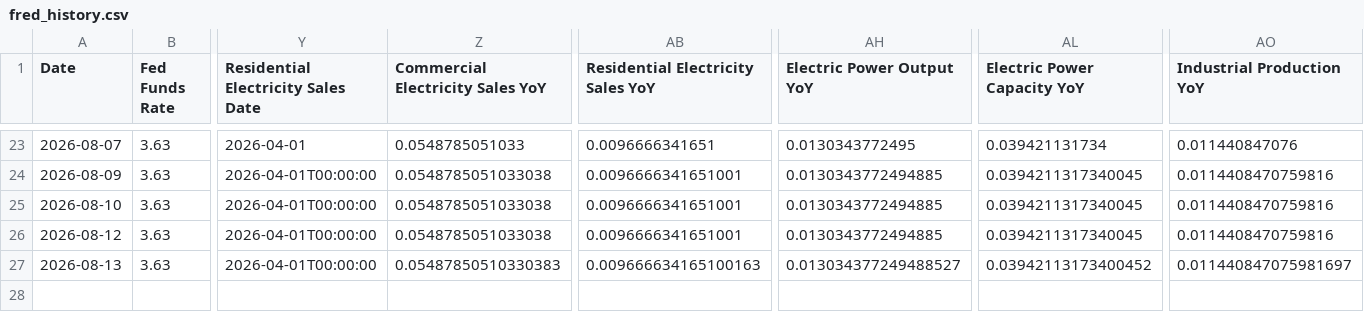
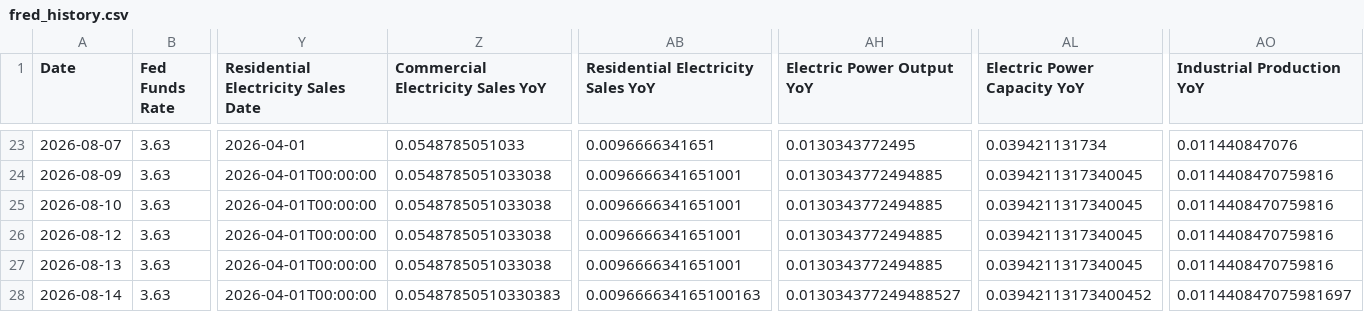
Before and after one commit to seenyoredave/ai_macro_git, a CSV file: archive/fred_history.csv, drawn as a sheet; only a part is shown, gaps mark what is left out; rows hold the shown columns only; the diff names each change by its address in the sheet, - before the commit and + after, or states it on an @@ line.

```diff
--- a/archive/fred_history.csv
+++ b/archive/fred_history.csv
-Z27 (Commercial Electricity Sales YoY): 0.05487850510330383
+Z27 (Commercial Electricity Sales YoY): 0.0548785051033038
-AB27: 0.009666634165100163
+AB27: 0.0096666341651001
-AH27 (Electric Power Output YoY): 0.013034377249488527
+AH27 (Electric Power Output YoY): 0.0130343772494885
-AL27 (Electric Power Capacity YoY): 0.03942113173400452
+AL27 (Electric Power Capacity YoY): 0.0394211317340045
-AO27 (Industrial Production YoY): 0.011440847075981697
+AO27 (Industrial Production YoY): 0.0114408470759816
+row 28: 2026-08-14 | 3.63 | 2026-04-01T00:00:00 | 0.05487850510330383 | 0.009666634165100163 | 0.013034377249488527 | 0.03942113173400452 | 0.011440847075981697
```
Also changed, not shown: data/borrower_strain_fundamentals_history.csv, data/commercialization/commercialization_ledger.csv, 19 other files.
